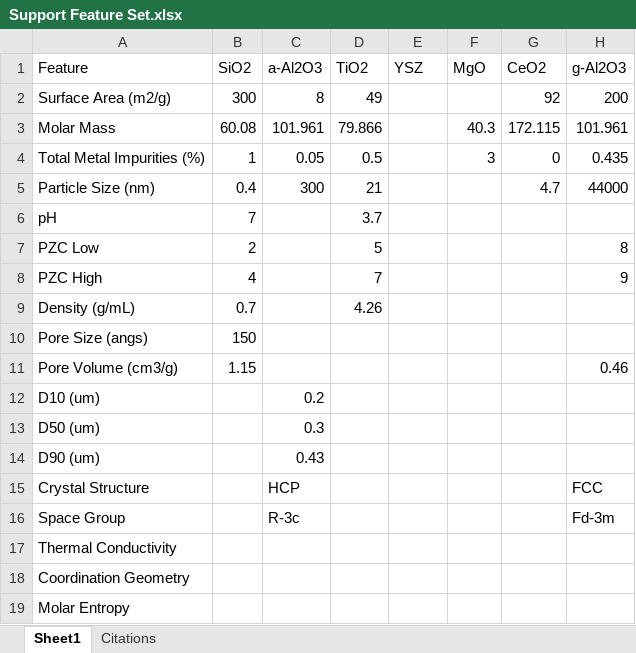
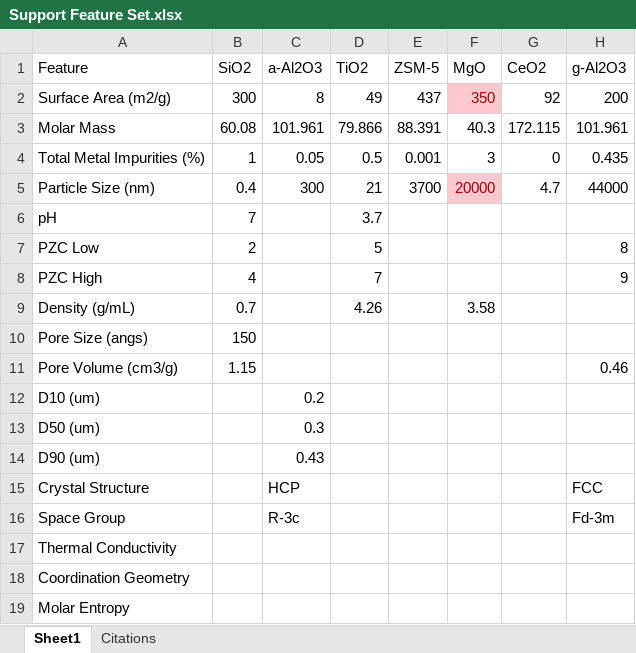
Before and after one commit to traswill/CatalystExMachina, an Excel workbook: TheKesselRun/Data/Support Feature Set.xlsx, sheet Sheet1, drawn as a sheet; values as stored, in another font and other column widths than the file's, no borders; table styles not drawn; the diff names each change by its address in the sheet, - before the commit and + after, or states it on an @@ line.

Commit message:
Support Code

```diff
--- a/TheKesselRun/Data/Support Feature Set.xlsx (sheet Sheet1)
+++ b/TheKesselRun/Data/Support Feature Set.xlsx (sheet Sheet1)
-E1: YSZ
+E1: ZSM-5
-E2 (ZSM-5): (empty)
+E2 (ZSM-5): 437
-F2 (MgO): (empty)
+F2 (MgO): 350
-F2 fill: none
+F2 fill: #FFC7CE
-E3 (ZSM-5): (empty)
+E3 (ZSM-5): 88.391
-E4 (ZSM-5): (empty)
+E4 (ZSM-5): 0.001
-E5 (ZSM-5): (empty)
+E5 (ZSM-5): 3700
-F5 (MgO): (empty)
+F5 (MgO): 20000
-F5 fill: none
+F5 fill: #FFC7CE
-F9 (MgO): (empty)
+F9 (MgO): 3.58
```
Also changed, not shown: 2 other files.
